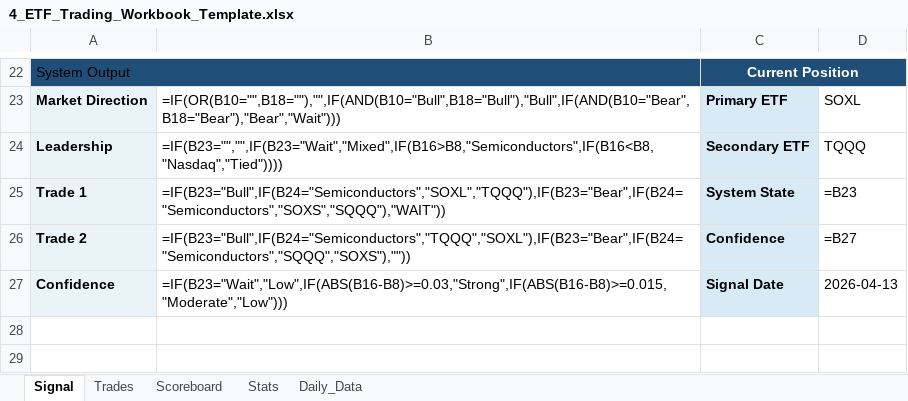
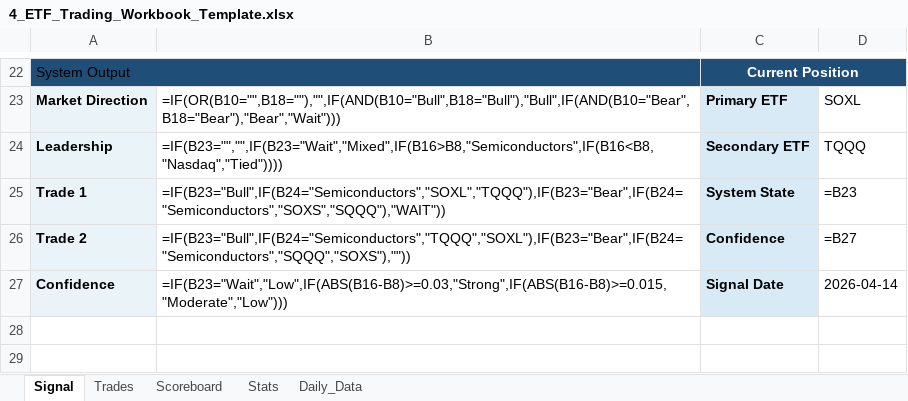
Before and after one commit to mrpink970/4-etf-trading-plan, an Excel workbook: 4_ETF_Trading_Workbook_Template.xlsx, sheet Signal, drawn as a sheet; only a part is shown, gaps mark what is left out; values as stored, in another font and other column widths than the file's, no borders; formulas without a stored value are shown as written; the diff names each change by its address in the sheet, - before the commit and + after, or states it on an @@ line.

```diff
--- a/4_ETF_Trading_Workbook_Template.xlsx (sheet Signal)
+++ b/4_ETF_Trading_Workbook_Template.xlsx (sheet Signal)
-D27: 2026-04-13
+D27: 2026-04-14
```
